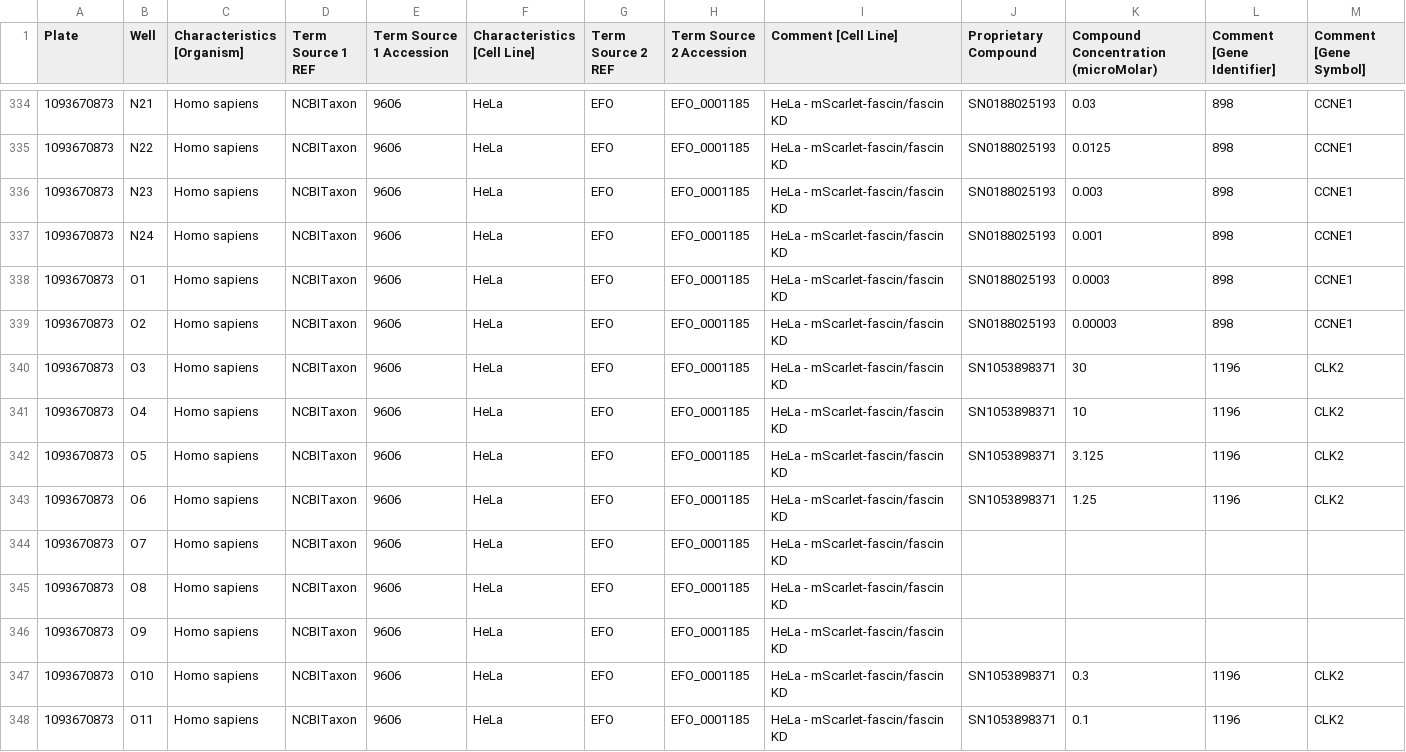
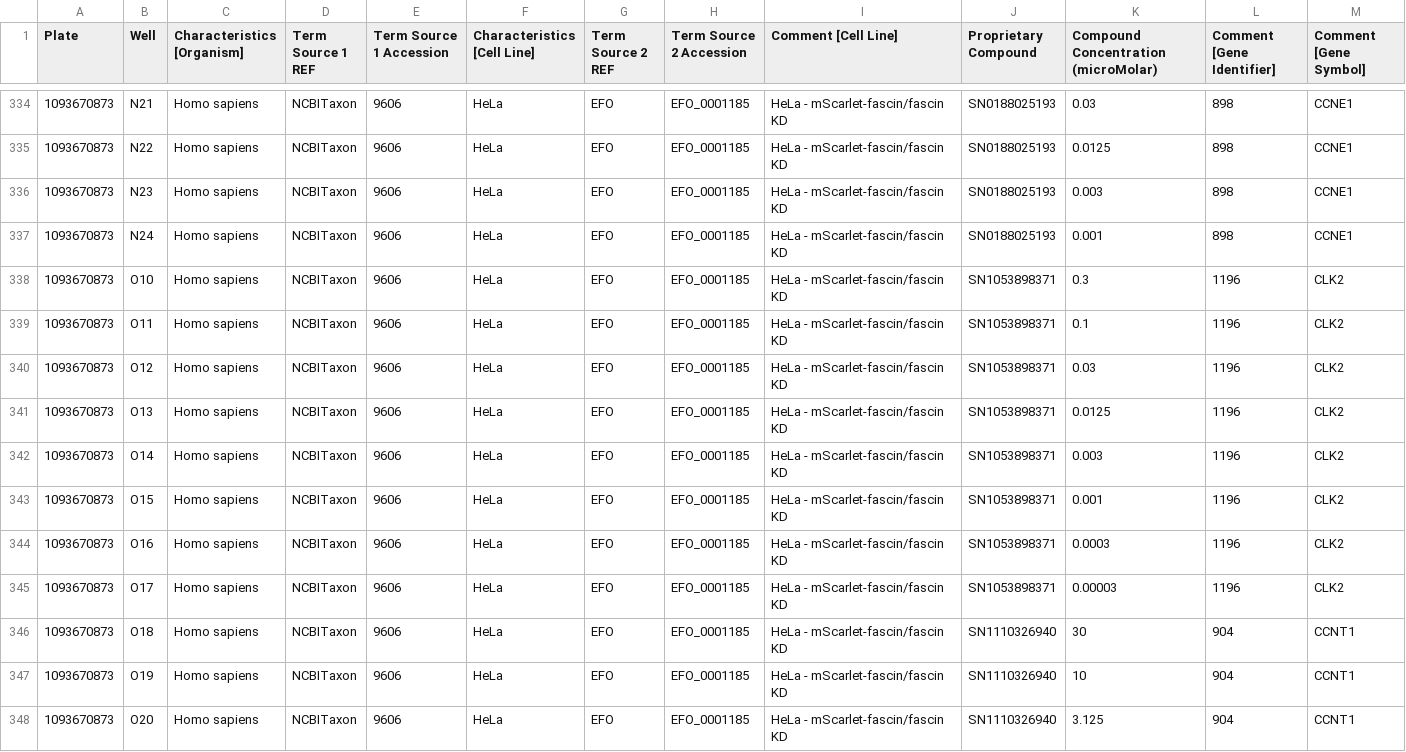
Before and after one commit to IDR/idr0139-lawson-fascin, a CSV file: screenC/idr0139-screenC-annotation.csv, drawn as a sheet; only a part is shown, gaps mark what is left out; the shorter side is filled out with more unchanged rows; rows hold the shown columns only; the diff names each change by its address in the sheet, - before the commit and + after, or states it on an @@ line.

Commit message:
Remove annotations for 1093670873 O1-O9

```diff
--- a/screenC/idr0139-screenC-annotation.csv
+++ b/screenC/idr0139-screenC-annotation.csv
-row 338: 1093670873 | O1 | Homo sapiens | NCBITaxon | 9606 | HeLa | EFO | EFO_0001185 | HeLa - mScarlet-fascin/fascin KD | SN0188025193 | 0.0003 | 898 | CCNE1
-row 339: 1093670873 | O2 | Homo sapiens | NCBITaxon | 9606 | HeLa | EFO | EFO_0001185 | HeLa - mScarlet-fascin/fascin KD | SN0188025193 | 0.00003 | 898 | CCNE1
-row 340: 1093670873 | O3 | Homo sapiens | NCBITaxon | 9606 | HeLa | EFO | EFO_0001185 | HeLa - mScarlet-fascin/fascin KD | SN1053898371 | 30 | 1196 | CLK2
-row 341: 1093670873 | O4 | Homo sapiens | NCBITaxon | 9606 | HeLa | EFO | EFO_0001185 | HeLa - mScarlet-fascin/fascin KD | SN1053898371 | 10 | 1196 | CLK2
-row 342: 1093670873 | O5 | Homo sapiens | NCBITaxon | 9606 | HeLa | EFO | EFO_0001185 | HeLa - mScarlet-fascin/fascin KD | SN1053898371 | 3.125 | 1196 | CLK2
-row 343: 1093670873 | O6 | Homo sapiens | NCBITaxon | 9606 | HeLa | EFO | EFO_0001185 | HeLa - mScarlet-fascin/fascin KD | SN1053898371 | 1.25 | 1196 | CLK2
-row 344: 1093670873 | O7 | Homo sapiens | NCBITaxon | 9606 | HeLa | EFO | EFO_0001185 | HeLa - mScarlet-fascin/fascin KD
-row 345: 1093670873 | O8 | Homo sapiens | NCBITaxon | 9606 | HeLa | EFO | EFO_0001185 | HeLa - mScarlet-fascin/fascin KD
-row 346: 1093670873 | O9 | Homo sapiens | NCBITaxon | 9606 | HeLa | EFO | EFO_0001185 | HeLa - mScarlet-fascin/fascin KD
```
